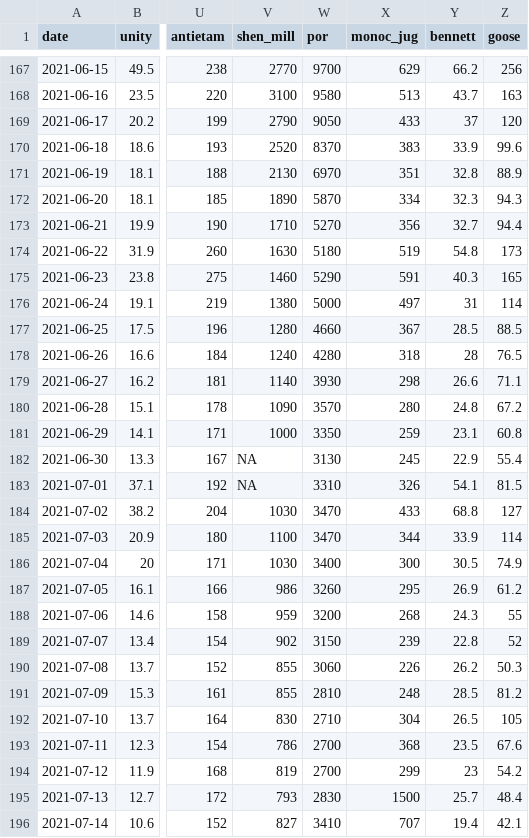
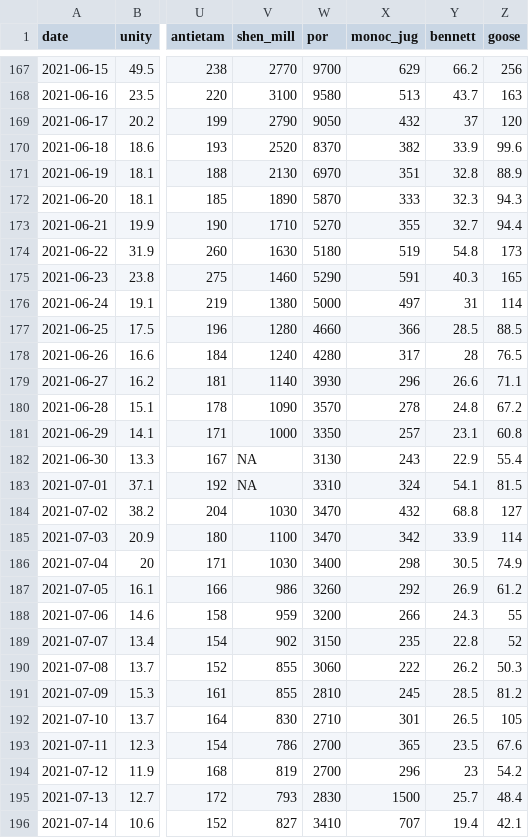
Before and after one commit to icprbcoop/DroughtOps, a CSV file: input/ts/current/flows_daily_cfs.csv, drawn as a sheet; only a part is shown, gaps mark what is left out; the diff covers the shown part only; the diff names each change by its address in the sheet, - before the commit and + after, or states it on an @@ line.

```diff
--- a/input/ts/current/flows_daily_cfs.csv
+++ b/input/ts/current/flows_daily_cfs.csv
-X169 (monoc_jug): 433
+X169 (monoc_jug): 432
-X170 (monoc_jug): 383
+X170 (monoc_jug): 382
-X172 (monoc_jug): 334
+X172 (monoc_jug): 333
-X173 (monoc_jug): 356
+X173 (monoc_jug): 355
-X177 (monoc_jug): 367
+X177 (monoc_jug): 366
-X178 (monoc_jug): 318
+X178 (monoc_jug): 317
-X179 (monoc_jug): 298
+X179 (monoc_jug): 296
-X180 (monoc_jug): 280
+X180 (monoc_jug): 278
-X181 (monoc_jug): 259
+X181 (monoc_jug): 257
-X182 (monoc_jug): 245
+X182 (monoc_jug): 243
-X183 (monoc_jug): 326
+X183 (monoc_jug): 324
-X184 (monoc_jug): 433
+X184 (monoc_jug): 432
-X185 (monoc_jug): 344
+X185 (monoc_jug): 342
-X186 (monoc_jug): 300
+X186 (monoc_jug): 298
-X187 (monoc_jug): 295
+X187 (monoc_jug): 292
-X188 (monoc_jug): 268
+X188 (monoc_jug): 266
-X189 (monoc_jug): 239
+X189 (monoc_jug): 235
-X190 (monoc_jug): 226
+X190 (monoc_jug): 222
-X191 (monoc_jug): 248
+X191 (monoc_jug): 245
-X192 (monoc_jug): 304
+X192 (monoc_jug): 301
-X193 (monoc_jug): 368
+X193 (monoc_jug): 365
-X194 (monoc_jug): 299
+X194 (monoc_jug): 296
```
Also changed, not shown: 1 added row and 23 edited cells elsewhere in this file, input/ts/current/wma_storage.csv, input/ts/current/wma_withdrawals.csv, 7 other files.
